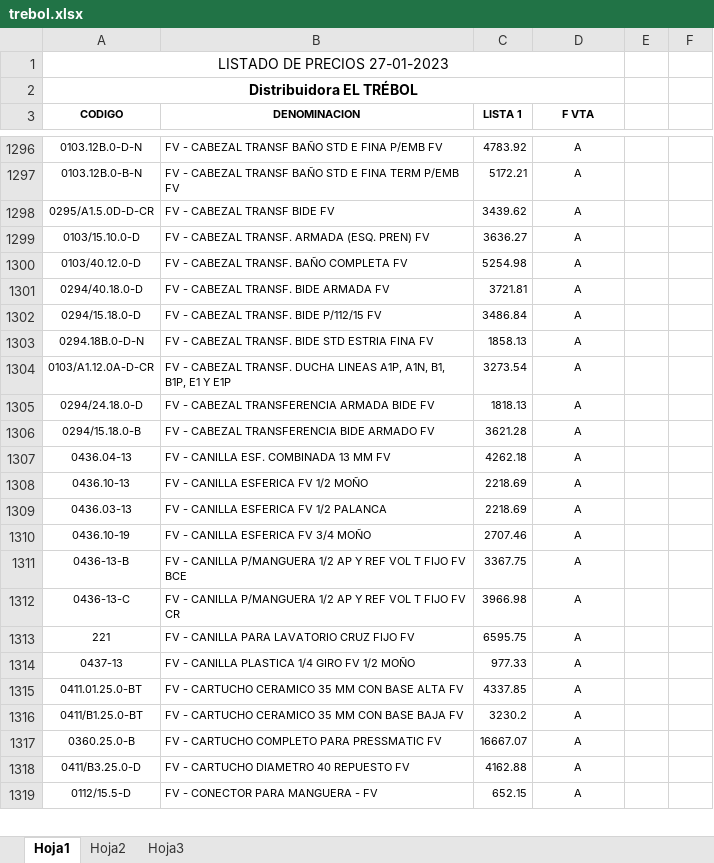
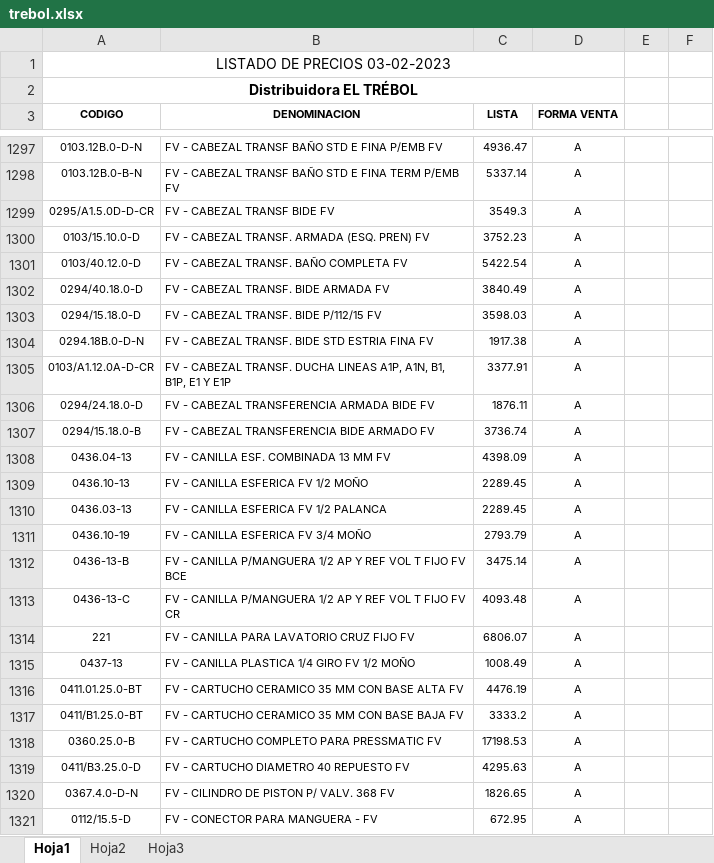
Before and after one commit to jerojimenez17/sanitarios-backend, an Excel workbook: excel-files/trebol.xlsx, sheet Hoja1, drawn as a sheet; only a part is shown, gaps mark what is left out; values as stored, in another font and other column widths than the file's, no borders; charts and pictures not drawn; addresses are those after the commit; the diff covers the shown part only; the diff names each change by its address in the sheet, - before the commit and + after, or states it on an @@ line.

```diff
--- a/excel-files/trebol.xlsx (sheet Hoja1)
+++ b/excel-files/trebol.xlsx (sheet Hoja1)
-A1 (CODIGO): LISTADO DE PRECIOS 27-01-2023
+A1 (CODIGO): LISTADO DE PRECIOS 03-02-2023
-C3: LISTA 1
+C3: LISTA
-D3: F VTA
+D3: FORMA VENTA
-C1297 (LISTA): 4783.92
+C1297 (LISTA): 4936.47
-C1298 (LISTA): 5172.21
+C1298 (LISTA): 5337.14
-C1299 (LISTA): 3439.62
+C1299 (LISTA): 3549.3
-C1300 (LISTA): 3636.27
+C1300 (LISTA): 3752.23
-C1301 (LISTA): 5254.98
+C1301 (LISTA): 5422.54
-C1302 (LISTA): 3721.81
+C1302 (LISTA): 3840.49
-C1303 (LISTA): 3486.84
+C1303 (LISTA): 3598.03
-C1304 (LISTA): 1858.13
+C1304 (LISTA): 1917.38
-C1305 (LISTA): 3273.54
+C1305 (LISTA): 3377.91
-C1306 (LISTA): 1818.13
+C1306 (LISTA): 1876.11
-C1307 (LISTA): 3621.28
+C1307 (LISTA): 3736.74
-C1308 (LISTA): 4262.18
+C1308 (LISTA): 4398.09
-C1309:C1310 (LISTA): 2218.69
+C1309:C1310 (LISTA): 2289.45
-C1311 (LISTA): 2707.46
+C1311 (LISTA): 2793.79
-C1312 (LISTA): 3367.75
+C1312 (LISTA): 3475.14
-C1313 (LISTA): 3966.98
+C1313 (LISTA): 4093.48
-C1314 (LISTA): 6595.75
+C1314 (LISTA): 6806.07
-C1315 (LISTA): 977.33
+C1315 (LISTA): 1008.49
-C1316 (LISTA): 4337.85
+C1316 (LISTA): 4476.19
-C1317 (LISTA): 3230.2
+C1317 (LISTA): 3333.2
-C1318 (LISTA): 16667.07
+C1318 (LISTA): 17198.53
-C1319 (LISTA): 4162.88
+C1319 (LISTA): 4295.63
+row 1320: 0367.4.0-D-N | FV - CILINDRO DE PISTON P/ VALV. 368 FV | 1826.65 | A
-C1321 (LISTA): 652.15
+C1321 (LISTA): 672.95
```
Also changed, not shown: 10 added rows and 780 edited cells elsewhere in this sheet, charts or pictures.
